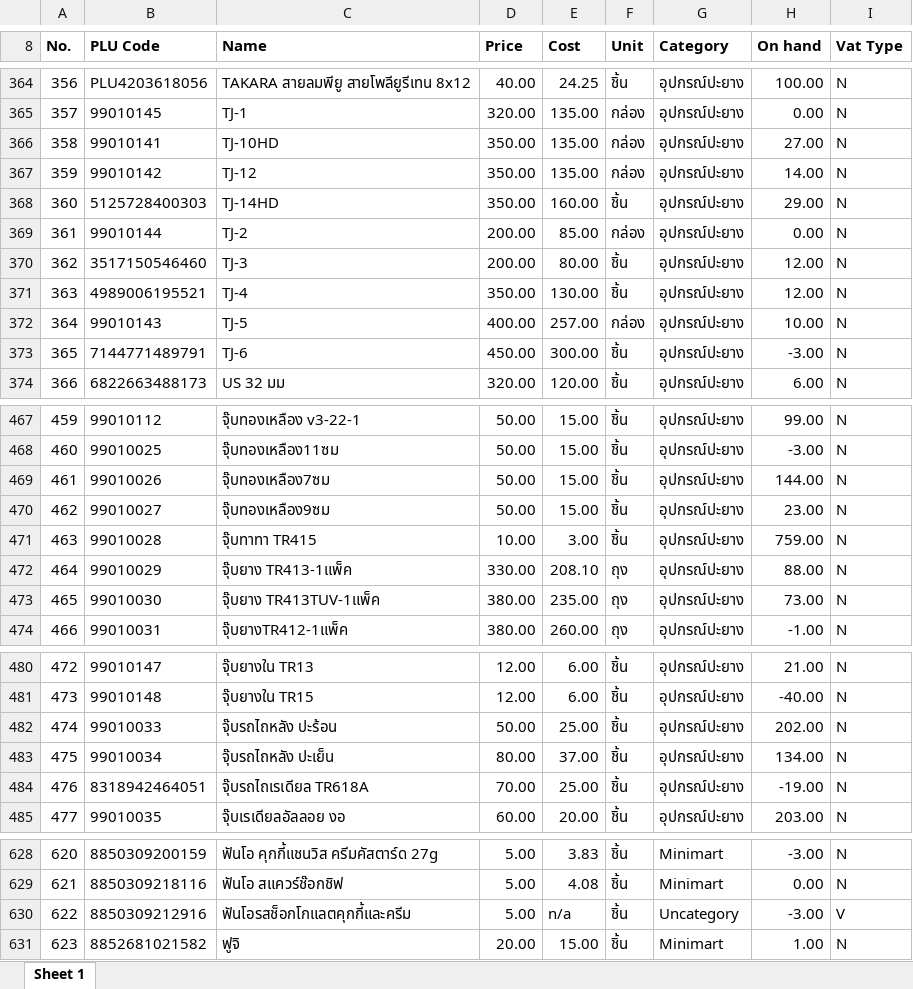
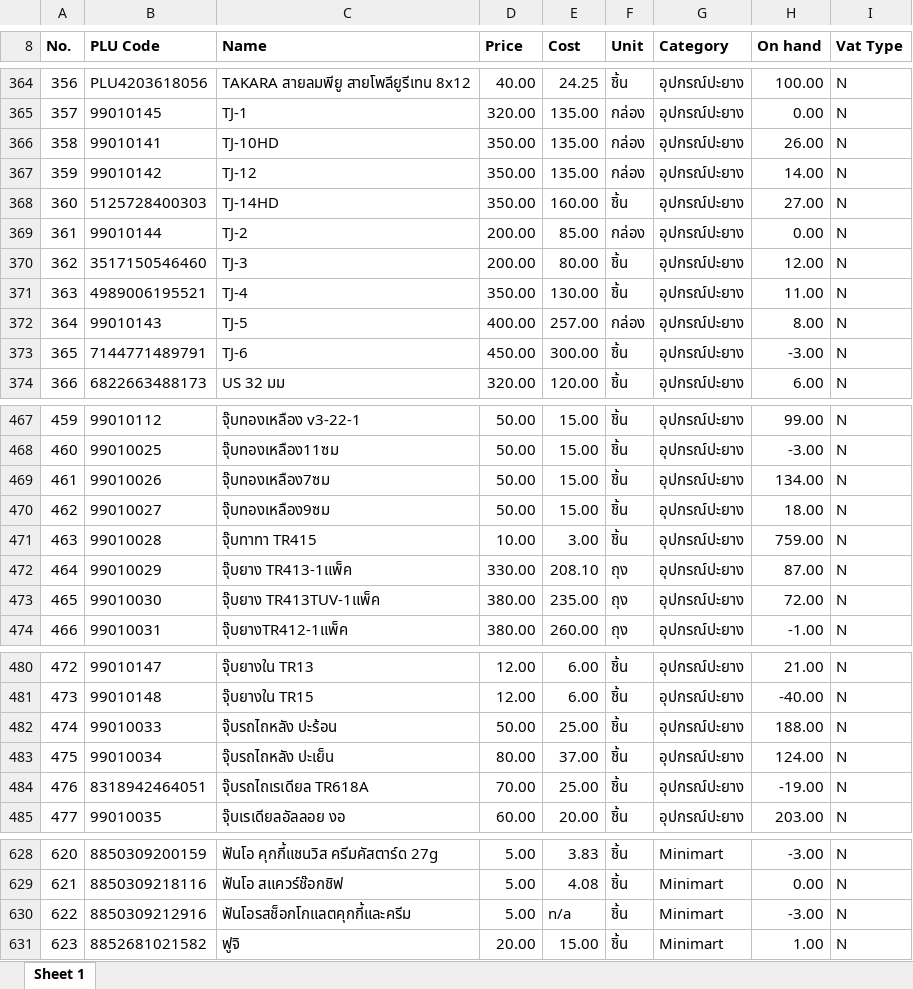
Before and after one commit to pet1486-sys/stock-web-titans-gain, an Excel workbook: stock_data/SKU.xlsx, sheet Sheet 1, drawn as a sheet; only a part is shown, gaps mark what is left out; values as stored, in another font and other column widths than the file's, no borders; the diff covers the shown part only; the diff names each change by its address in the sheet, - before the commit and + after, or states it on an @@ line.

```diff
--- a/stock_data/SKU.xlsx (sheet Sheet 1)
+++ b/stock_data/SKU.xlsx (sheet Sheet 1)
-H366 (On hand): 27.00
+H366 (On hand): 26.00
-H368 (On hand): 29.00
+H368 (On hand): 27.00
-H371 (On hand): 12.00
+H371 (On hand): 11.00
-H372 (On hand): 10.00
+H372 (On hand): 8.00
-H469 (On hand): 144.00
+H469 (On hand): 134.00
-H470 (On hand): 23.00
+H470 (On hand): 18.00
-H472 (On hand): 88.00
+H472 (On hand): 87.00
-H473 (On hand): 73.00
+H473 (On hand): 72.00
-H482 (On hand): 202.00
+H482 (On hand): 188.00
-H483 (On hand): 134.00
+H483 (On hand): 124.00
-G630 (Category): Uncategory
+G630 (Category): Minimart
-I630 (Vat Type): V
+I630 (Vat Type): N
```
Also changed, not shown: 18 edited cells elsewhere in this sheet, 2 other files.
